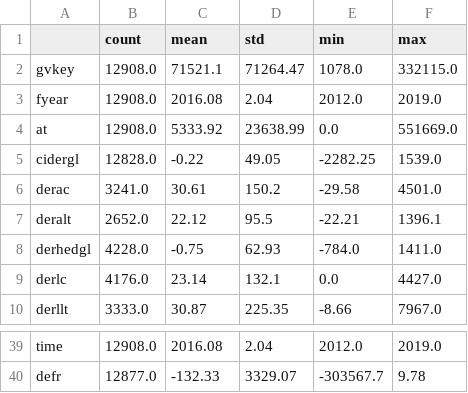
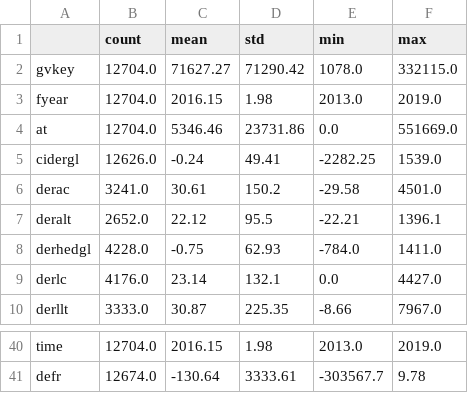
Before and after one commit to Betty099/thesis_data, a CSV file: descriptives_statistics.csv, drawn as a sheet; only a part is shown, gaps mark what is left out; addresses are those after the commit; the diff covers the shown part only; the diff names each change by its address in the sheet, - before the commit and + after, or states it on an @@ line.

```diff
--- a/descriptives_statistics.csv
+++ b/descriptives_statistics.csv
-B2:B4 (count): 12908.0
+B2:B4 (count): 12704.0
-C2 (mean): 71521.1
+C2 (mean): 71627.27
-D2 (std): 71264.47
+D2 (std): 71290.42
-C3 (mean): 2016.08
+C3 (mean): 2016.15
-D3 (std): 2.04
+D3 (std): 1.98
-E3 (min): 2012.0
+E3 (min): 2013.0
-C4 (mean): 5333.92
+C4 (mean): 5346.46
-D4 (std): 23638.99
+D4 (std): 23731.86
-B5 (count): 12828.0
+B5 (count): 12626.0
-C5 (mean): -0.22
+C5 (mean): -0.24
-D5 (std): 49.05
+D5 (std): 49.41
-B40 (count): 12908.0
+B40 (count): 12704.0
-C40 (mean): 2016.08
+C40 (mean): 2016.15
-D40 (std): 2.04
+D40 (std): 1.98
-E40 (min): 2012.0
+E40 (min): 2013.0
-B41 (count): 12877.0
+B41 (count): 12674.0
-C41 (mean): -132.33
+C41 (mean): -130.64
-D41 (std): 3329.07
+D41 (std): 3333.61
```
Also changed, not shown: 1 added row and 76 edited cells elsewhere in this file, 1 other file.
